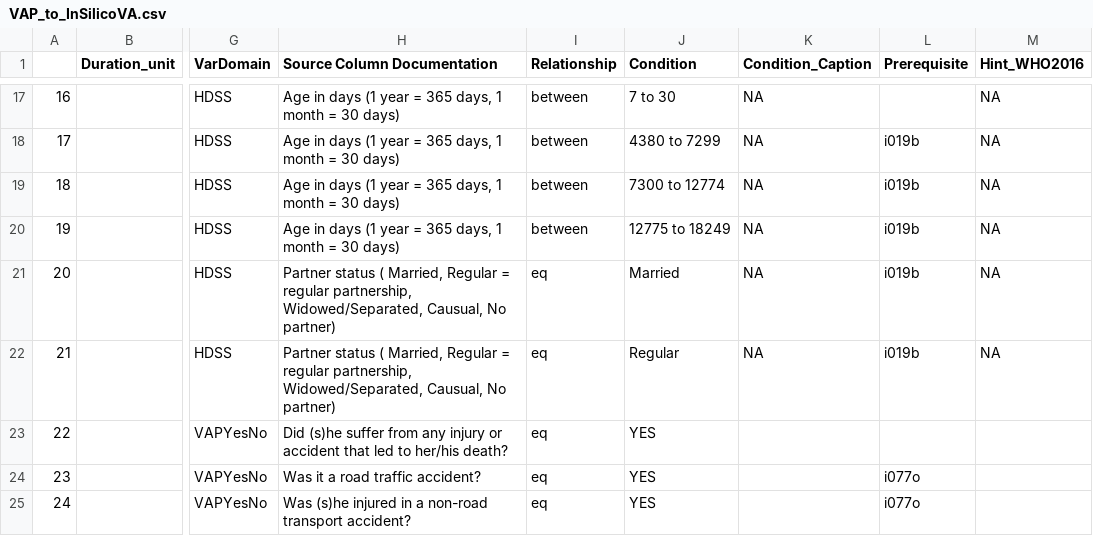
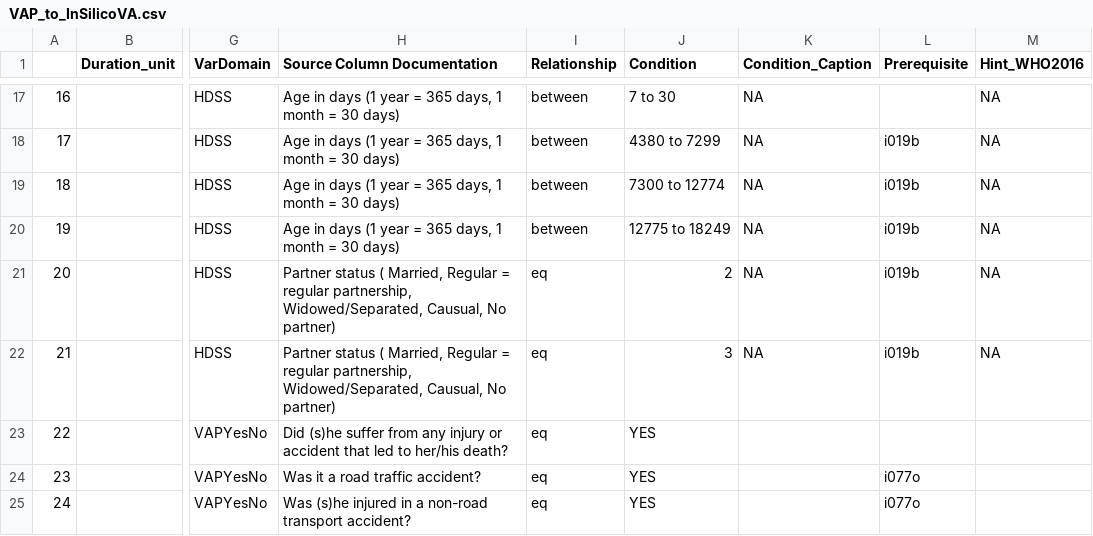
Before and after one commit to AHRIORG/VAConvert.jl, a CSV file: mapping/VAP_to_InSilicoVA.csv, drawn as a sheet; only a part is shown, gaps mark what is left out; the diff names each change by its address in the sheet, - before the commit and + after, or states it on an @@ line.

Commit message:
Updated Partnership in the source_VAP_to_InSilicoVA files

```diff
--- a/mapping/VAP_to_InSilicoVA.csv
+++ b/mapping/VAP_to_InSilicoVA.csv
-J21 (Condition): Married
+J21 (Condition): 2
-J22 (Condition): Regular
+J22 (Condition): 3
```
Also changed, not shown: mapping/VAQ_to_InSilicoVA.csv, mapping/VAW_to_InSilicoVA.csv, 1 other file.
